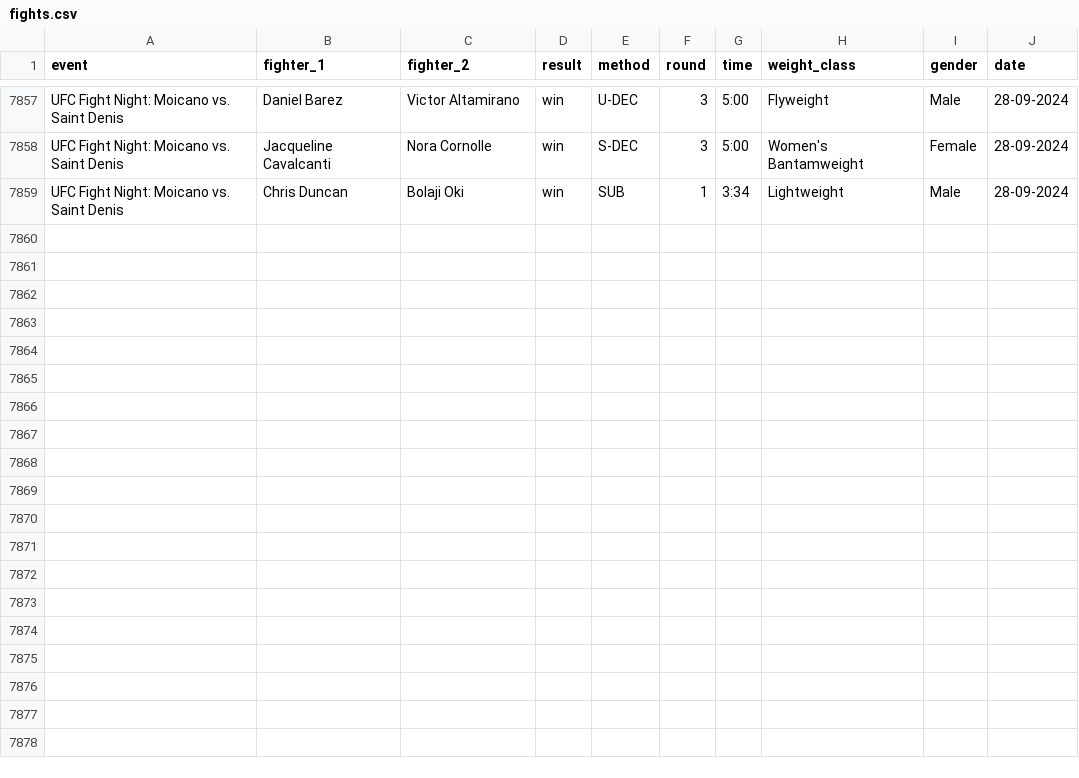
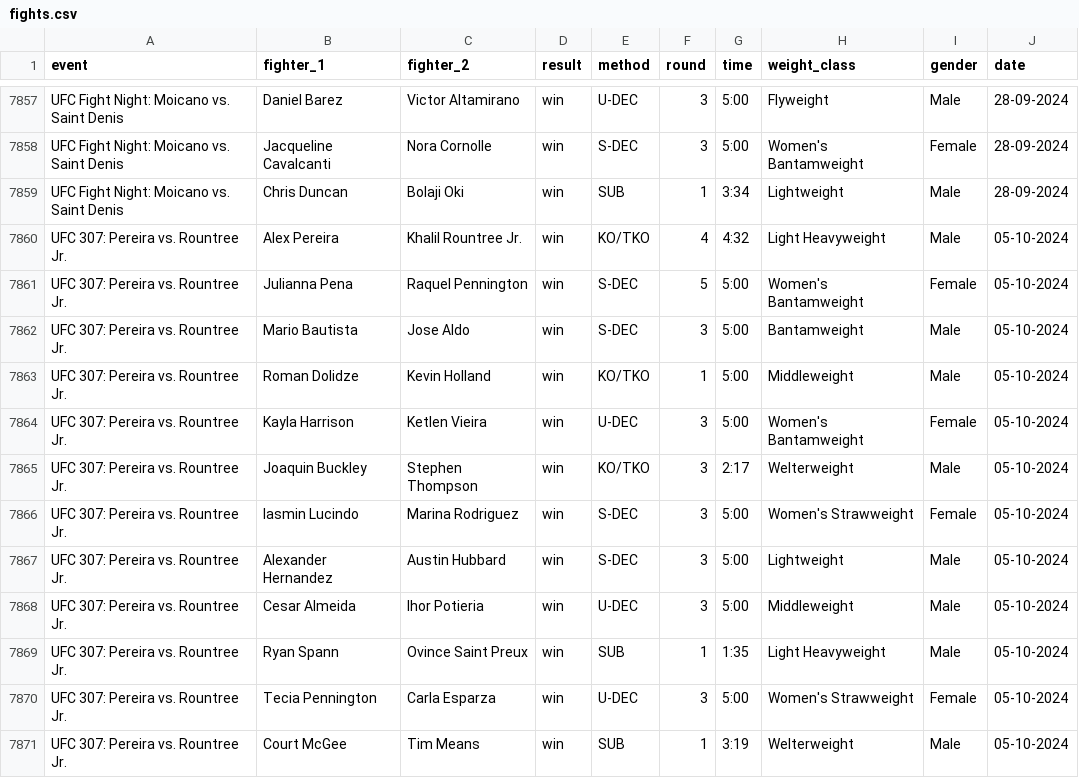
Before and after one commit to intelligent-username/UFC-P4P, a CSV file: fights.csv, drawn as a sheet; only a part is shown, gaps mark what is left out.

Commit message:
Updated for Fight this past Saturday

```diff
--- a/fights.csv
+++ b/fights.csv
@@ -7859 +7859,13 @@ UFC Fight Night: Moicano vs. Saint Denis,Jacqueline Cavalcanti,Nora Cornolle,win
 UFC Fight Night: Moicano vs. Saint Denis,Chris Duncan,Bolaji Oki,win,SUB,1,3:34,Lightweight,Male,28-09-2024
+UFC 307: Pereira vs. Rountree Jr.,Alex Pereira,Khalil Rountree Jr.,win,KO/TKO,4,4:32,Light Heavyweight,Male,05-10-2024
+UFC 307: Pereira vs. Rountree Jr.,Julianna Pena,Raquel Pennington,win,S-DEC,5,5:00,Women's Bantamweight,Female,05-10-2024
+UFC 307: Pereira vs. Rountree Jr.,Mario Bautista,Jose Aldo,win,S-DEC,3,5:00,Bantamweight,Male,05-10-2024
+UFC 307: Pereira vs. Rountree Jr.,Roman Dolidze,Kevin Holland,win,KO/TKO,1,5:00,Middleweight,Male,05-10-2024
+UFC 307: Pereira vs. Rountree Jr.,Kayla Harrison,Ketlen Vieira,win,U-DEC,3,5:00,Women's Bantamweight,Female,05-10-2024
+UFC 307: Pereira vs. Rountree Jr.,Joaquin Buckley,Stephen Thompson,win,KO/TKO,3,2:17,Welterweight,Male,05-10-2024
+UFC 307: Pereira vs. Rountree Jr.,Iasmin Lucindo,Marina Rodriguez,win,S-DEC,3,5:00,Women's Strawweight,Female,05-10-2024
+UFC 307: Pereira vs. Rountree Jr.,Alexander Hernandez,Austin Hubbard,win,S-DEC,3,5:00,Lightweight,Male,05-10-2024
+UFC 307: Pereira vs. Rountree Jr.,Cesar Almeida,Ihor Potieria,win,U-DEC,3,5:00,Middleweight,Male,05-10-2024
+UFC 307: Pereira vs. Rountree Jr.,Ryan Spann,Ovince Saint Preux,win,SUB,1,1:35,Light Heavyweight,Male,05-10-2024
+UFC 307: Pereira vs. Rountree Jr.,Tecia Pennington,Carla Esparza,win,U-DEC,3,5:00,Women's Strawweight,Female,05-10-2024
+UFC 307: Pereira vs. Rountree Jr.,Court McGee,Tim Means,win,SUB,1,3:19,Welterweight,Male,05-10-2024
```
Also changed, not shown: fighter_metadata.csv, fighters.csv, 4 other files.
